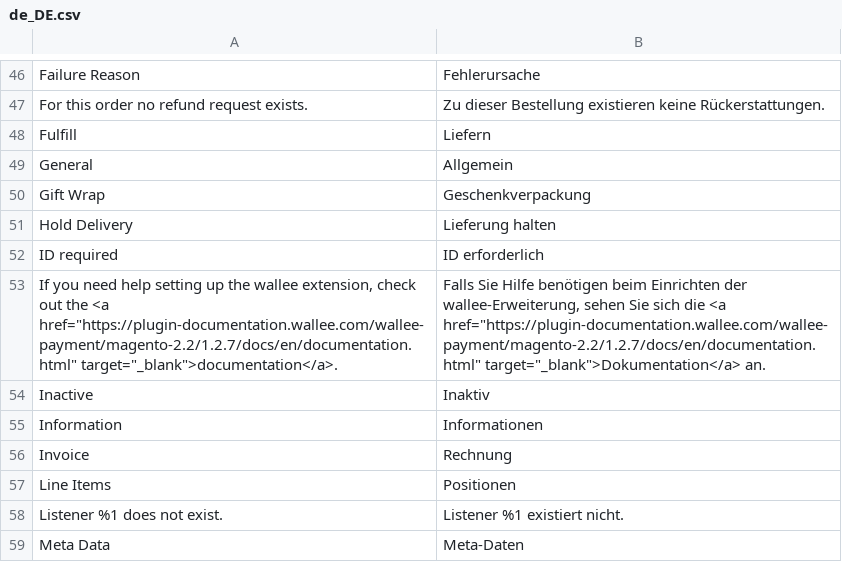
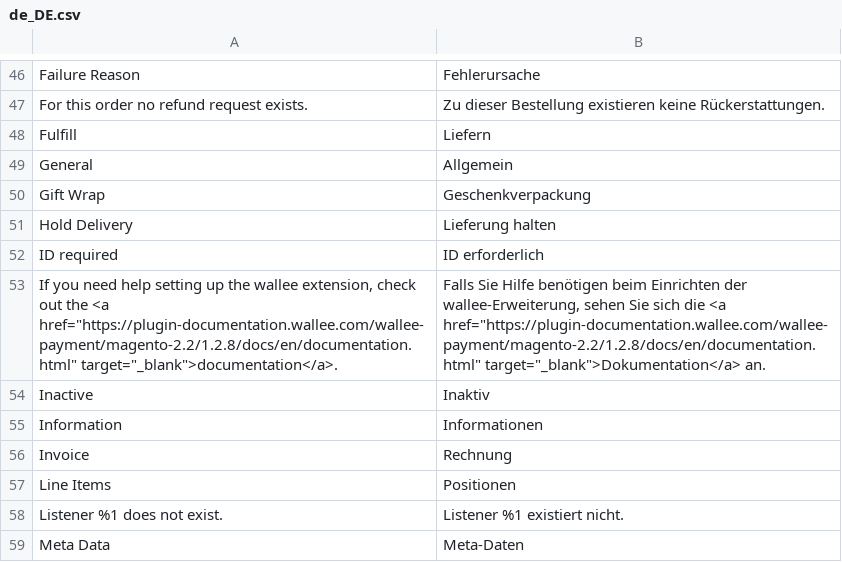
Before and after one commit to wallee-payment/magento-2.2, a CSV file: i18n/de_DE.csv, drawn as a sheet; only a part is shown, gaps mark what is left out.

```diff
--- a/i18n/de_DE.csv
+++ b/i18n/de_DE.csv
@@ -52,3 +52,3 @@
 "ID required","ID erforderlich"
-"If you need help setting up the wallee extension, check out the <a href=""https://plugin-documentation.wallee.com/wallee-payment/magento-2.2/1.2.7/docs/en/documentation.html"" target=""_blank"">documentation</a>.","Falls Sie Hilfe benötigen beim Einrichten der wallee-Erweiterung, sehen Sie sich die <a href=""https://plugin-documentation.wallee.com/wallee-payment/magento-2.2/1.2.7/docs/en/documentation.html"" target=""_blank"">Dokumentation</a> an."
+"If you need help setting up the wallee extension, check out the <a href=""https://plugin-documentation.wallee.com/wallee-payment/magento-2.2/1.2.8/docs/en/documentation.html"" target=""_blank"">documentation</a>.","Falls Sie Hilfe benötigen beim Einrichten der wallee-Erweiterung, sehen Sie sich die <a href=""https://plugin-documentation.wallee.com/wallee-payment/magento-2.2/1.2.8/docs/en/documentation.html"" target=""_blank"">Dokumentation</a> an."
 "Inactive","Inaktiv"
```
Also changed, not shown: i18n/en_US.csv, i18n/fr_CH.csv, 15 other files.
